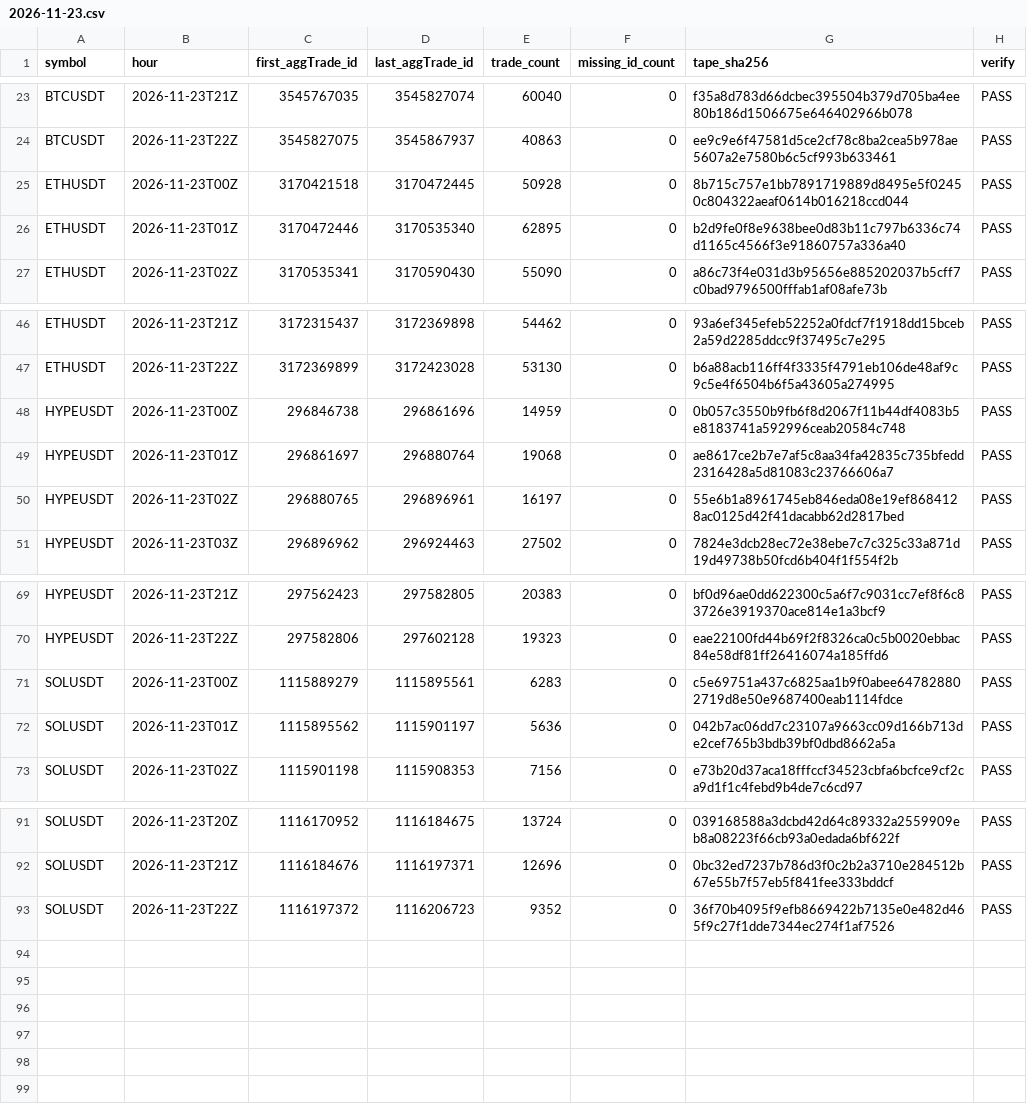
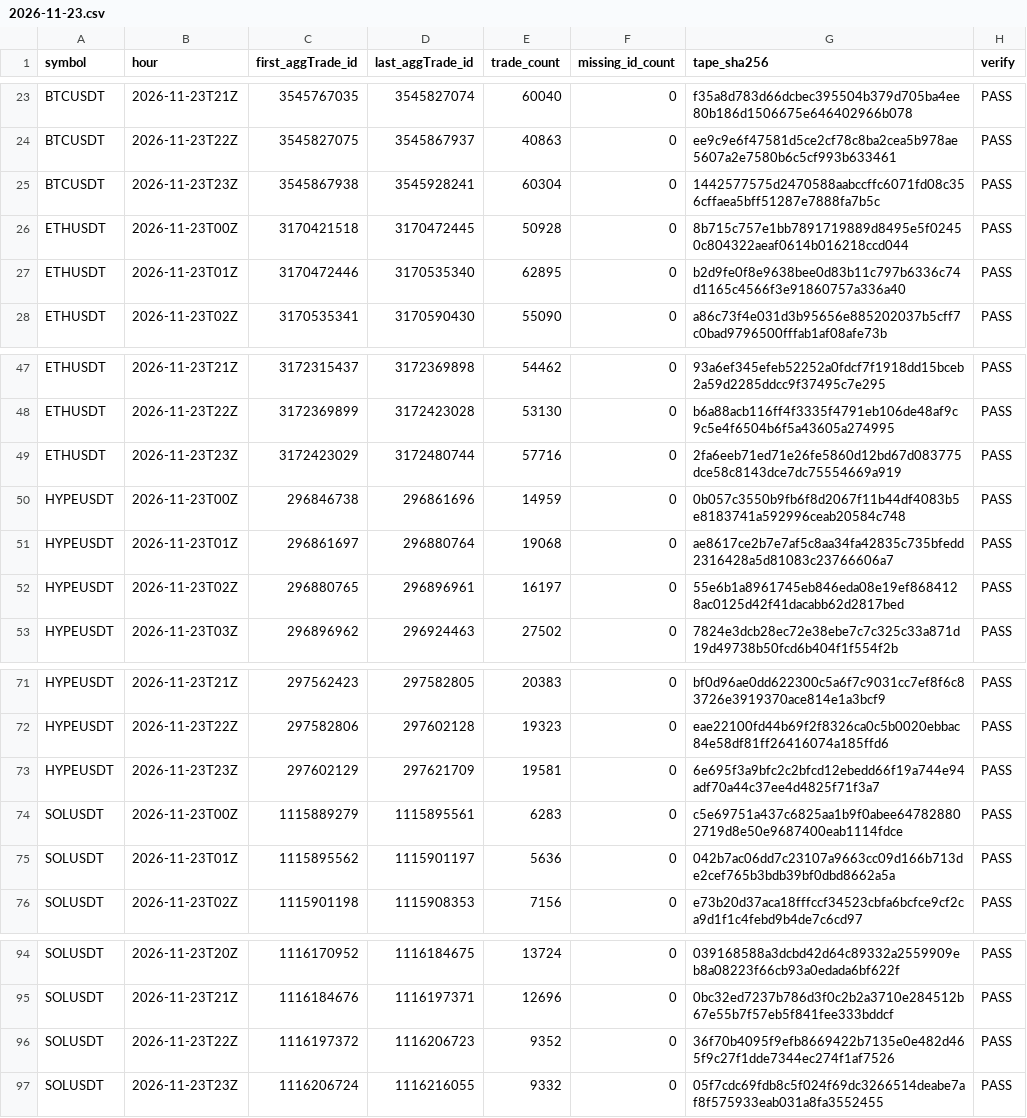
Before and after one commit to Niftie27/ralph-experiment-loop-lab, a CSV file: data-checks/2026-11-23.csv, drawn as a sheet; only a part is shown, gaps mark what is left out; the diff names each change by its address in the sheet, - before the commit and + after, or states it on an @@ line.

Commit message:
Update hourly data checks

```diff
--- a/data-checks/2026-11-23.csv
+++ b/data-checks/2026-11-23.csv
+row 25: BTCUSDT | 2026-11-23T23Z | 3545867938 | 3545928241 | 60304 | 0 | 1442577575d2470588aabccffc6071fd08c356cffaea5bff51287e7888fa7b5c | PASS
+row 49: ETHUSDT | 2026-11-23T23Z | 3172423029 | 3172480744 | 57716 | 0 | 2fa6eeb71ed71e26fe5860d12bd67d083775dce58c8143dce7dc75554669a919 | PASS
+row 73: HYPEUSDT | 2026-11-23T23Z | 297602129 | 297621709 | 19581 | 0 | 6e695f3a9bfc2c2bfcd12ebedd66f19a744e94adf70a44c37ee4d4825f71f3a7 | PASS
+row 97: SOLUSDT | 2026-11-23T23Z | 1116206724 | 1116216055 | 9332 | 0 | 05f7cdc69fdb8c5f024f69dc3266514deabe7af8f575933eab031a8fa3552455 | PASS
```
Also changed, not shown: 1 other file.
